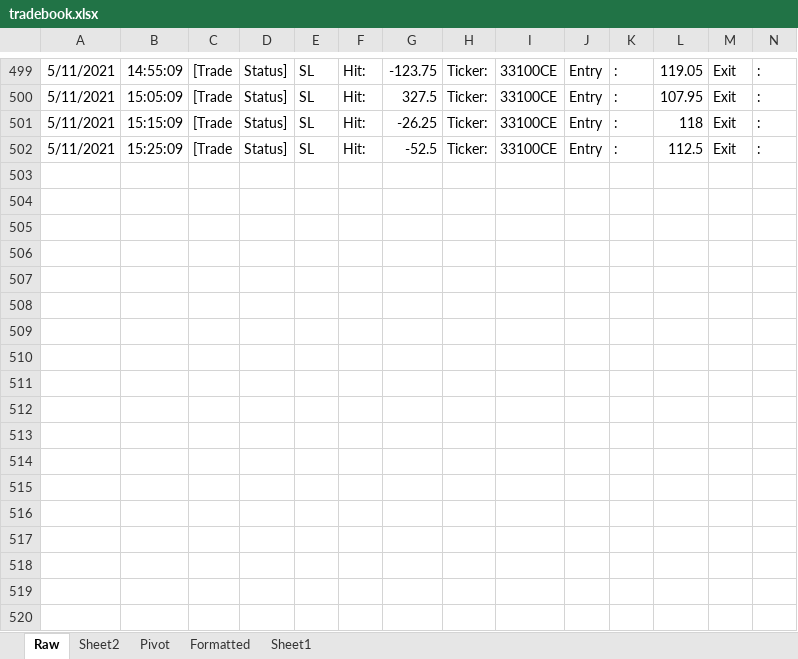
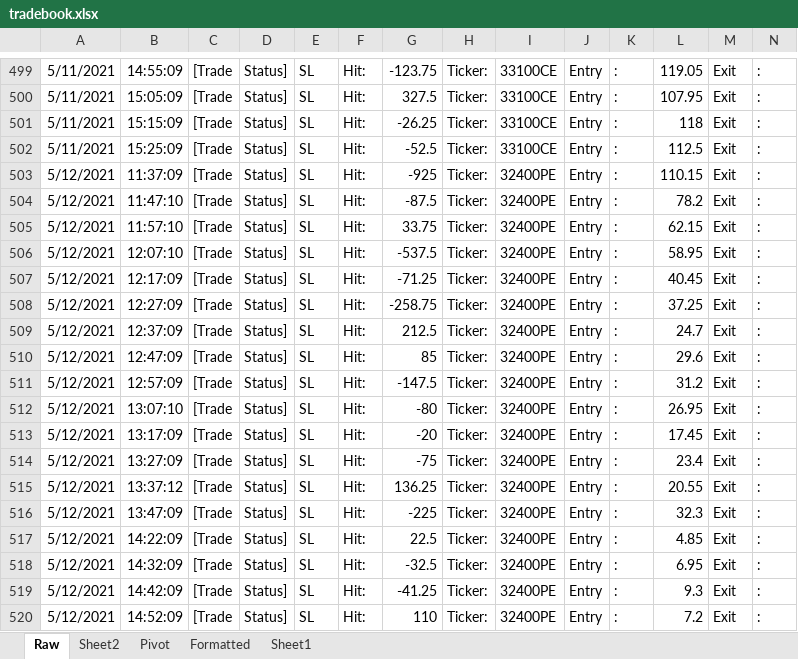
Before and after one commit to kaushik4u/NSE_Analysis, an Excel workbook: angelapi/tradebook.xlsx, sheet Raw, drawn as a sheet; only a part is shown, gaps mark what is left out; values as stored, in another font and other column widths than the file's, no borders; rows hold the shown columns only; the diff covers the shown part only; the diff names each change by its address in the sheet, - before the commit and + after, or states it on an @@ line.

```diff
--- a/angelapi/tradebook.xlsx (sheet Raw)
+++ b/angelapi/tradebook.xlsx (sheet Raw)
+row 503: 5/12/2021 | 11:37:09 | [Trade | Status] | SL | Hit: | -925 | Ticker: | 32400PE | Entry | : | 110.15 | Exit | :
+row 504: 5/12/2021 | 11:47:10 | [Trade | Status] | SL | Hit: | -87.5 | Ticker: | 32400PE | Entry | : | 78.2 | Exit | :
+row 505: 5/12/2021 | 11:57:10 | [Trade | Status] | SL | Hit: | 33.75 | Ticker: | 32400PE | Entry | : | 62.15 | Exit | :
+row 506: 5/12/2021 | 12:07:10 | [Trade | Status] | SL | Hit: | -537.5 | Ticker: | 32400PE | Entry | : | 58.95 | Exit | :
+row 507: 5/12/2021 | 12:17:09 | [Trade | Status] | SL | Hit: | -71.25 | Ticker: | 32400PE | Entry | : | 40.45 | Exit | :
+row 508: 5/12/2021 | 12:27:09 | [Trade | Status] | SL | Hit: | -258.75 | Ticker: | 32400PE | Entry | : | 37.25 | Exit | :
+row 509: 5/12/2021 | 12:37:09 | [Trade | Status] | SL | Hit: | 212.5 | Ticker: | 32400PE | Entry | : | 24.7 | Exit | :
+row 510: 5/12/2021 | 12:47:09 | [Trade | Status] | SL | Hit: | 85 | Ticker: | 32400PE | Entry | : | 29.6 | Exit | :
+row 511: 5/12/2021 | 12:57:09 | [Trade | Status] | SL | Hit: | -147.5 | Ticker: | 32400PE | Entry | : | 31.2 | Exit | :
+row 512: 5/12/2021 | 13:07:10 | [Trade | Status] | SL | Hit: | -80 | Ticker: | 32400PE | Entry | : | 26.95 | Exit | :
+row 513: 5/12/2021 | 13:17:09 | [Trade | Status] | SL | Hit: | -20 | Ticker: | 32400PE | Entry | : | 17.45 | Exit | :
+row 514: 5/12/2021 | 13:27:09 | [Trade | Status] | SL | Hit: | -75 | Ticker: | 32400PE | Entry | : | 23.4 | Exit | :
+row 515: 5/12/2021 | 13:37:12 | [Trade | Status] | SL | Hit: | 136.25 | Ticker: | 32400PE | Entry | : | 20.55 | Exit | :
+row 516: 5/12/2021 | 13:47:09 | [Trade | Status] | SL | Hit: | -225 | Ticker: | 32400PE | Entry | : | 32.3 | Exit | :
+row 517: 5/12/2021 | 14:22:09 | [Trade | Status] | SL | Hit: | 22.5 | Ticker: | 32400PE | Entry | : | 4.85 | Exit | :
+row 518: 5/12/2021 | 14:32:09 | [Trade | Status] | SL | Hit: | -32.5 | Ticker: | 32400PE | Entry | : | 6.95 | Exit | :
+row 519: 5/12/2021 | 14:42:09 | [Trade | Status] | SL | Hit: | -41.25 | Ticker: | 32400PE | Entry | : | 9.3 | Exit | :
+row 520: 5/12/2021 | 14:52:09 | [Trade | Status] | SL | Hit: | 110 | Ticker: | 32400PE | Entry | : | 7.2 | Exit | :
```
Also changed, not shown: 62 added rows elsewhere in this sheet, sheet Formatted, sheet Pivot, 5 other files.
